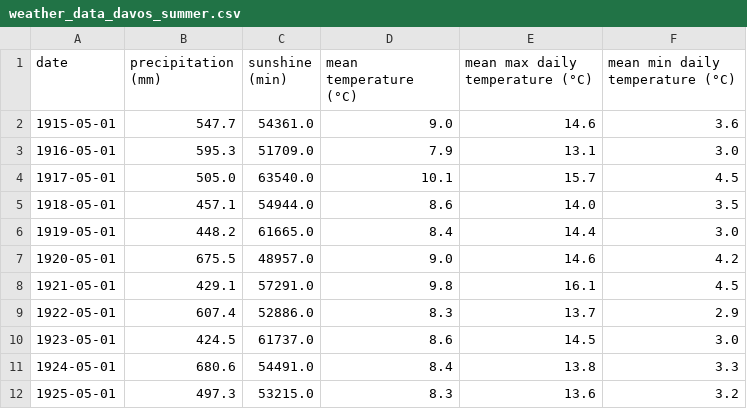
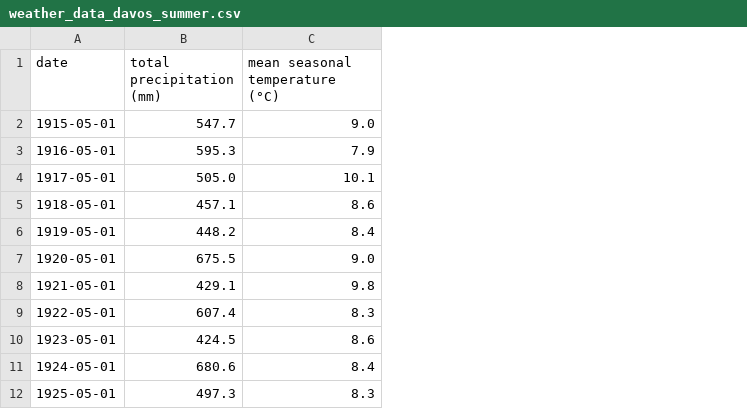
Before and after one commit to fredericvdhurk-code/project-glaciers, a CSV file: data/weather_data_davos_summer.csv, drawn as a sheet; only a part is shown; removed rows and columns are numbered as before the commit, all else as after; the diff names each change by its address in the sheet, - before the commit and + after, or states it on an @@ line.

```diff
--- a/data/weather_data_davos_summer.csv
+++ b/data/weather_data_davos_summer.csv
-column C (sunshine (min)), rows 2-12: 54361.0 | 51709.0 | 63540.0 | 54944.0 | 61665.0 | 48957.0 | 57291.0 | 52886.0 | 61737.0 | 54491.0 | 53215.0
-column E (mean max daily temperature (°C)), rows 2-12: 14.6 | 13.1 | 15.7 | 14.0 | 14.4 | 14.6 | 16.1 | 13.7 | 14.5 | 13.8 | 13.6
-column F (mean min daily temperature (°C)), rows 2-12: 3.6 | 3.0 | 4.5 | 3.5 | 3.0 | 4.2 | 4.5 | 2.9 | 3.0 | 3.3 | 3.2
-B1: precipitation (mm)
+B1: total precipitation (mm)
-C1: mean temperature (°C)
+C1: mean seasonal temperature (°C)
```
Also changed, not shown: data/weather_data_davos_hy.csv, data/weather_data_davos_winter.csv, 25 other files.
